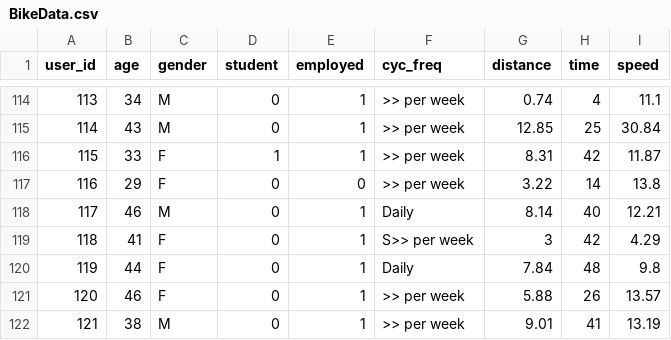
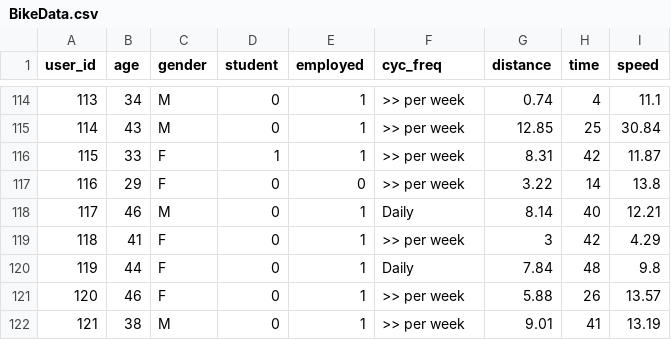
Before and after one commit to BijayLalPradhan/D4P, a CSV file: BikeData.csv, drawn as a sheet; only a part is shown, gaps mark what is left out.

Commit message:
BikeData.csv

```diff
--- a/BikeData.csv
+++ b/BikeData.csv
@@ -118,3 +118,3 @@ user_id,age,gender,student,employed,cyc_freq,distance,time,speed
 117,46,M,0,1,Daily,8.14,40,12.21
-118,41,F,0,1,S>> per week,3,42,4.29
+118,41,F,0,1,>> per week,3,42,4.29
 119,44,F,0,1,Daily,7.84,48,9.8
```
